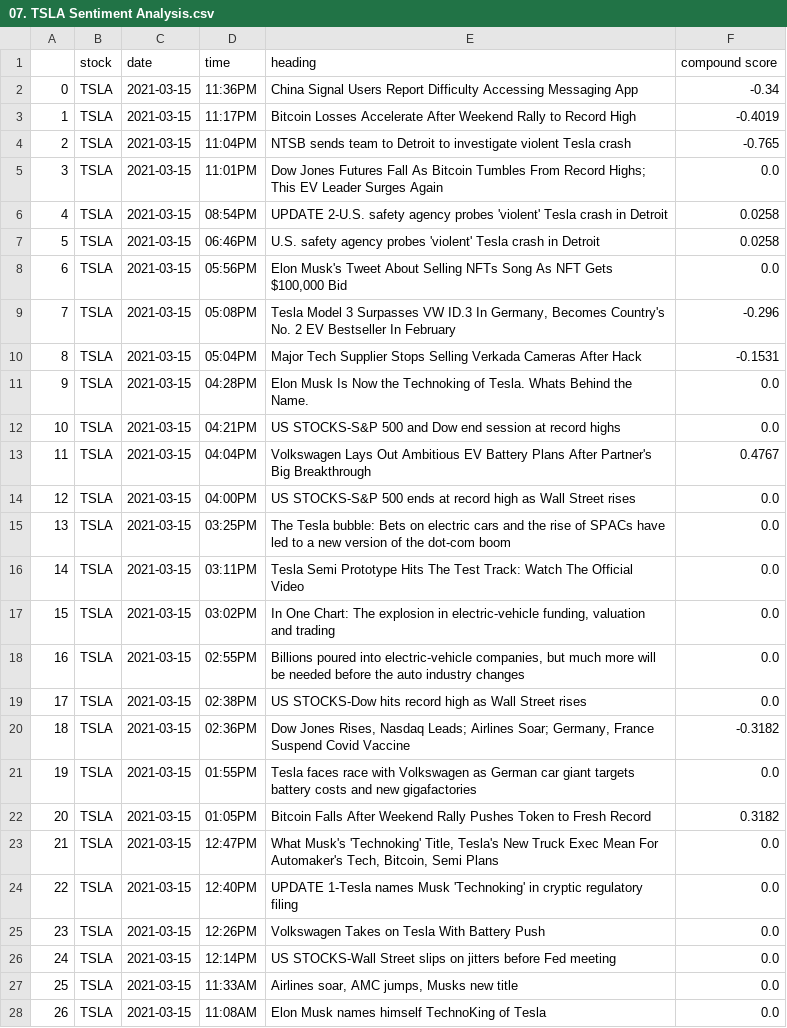
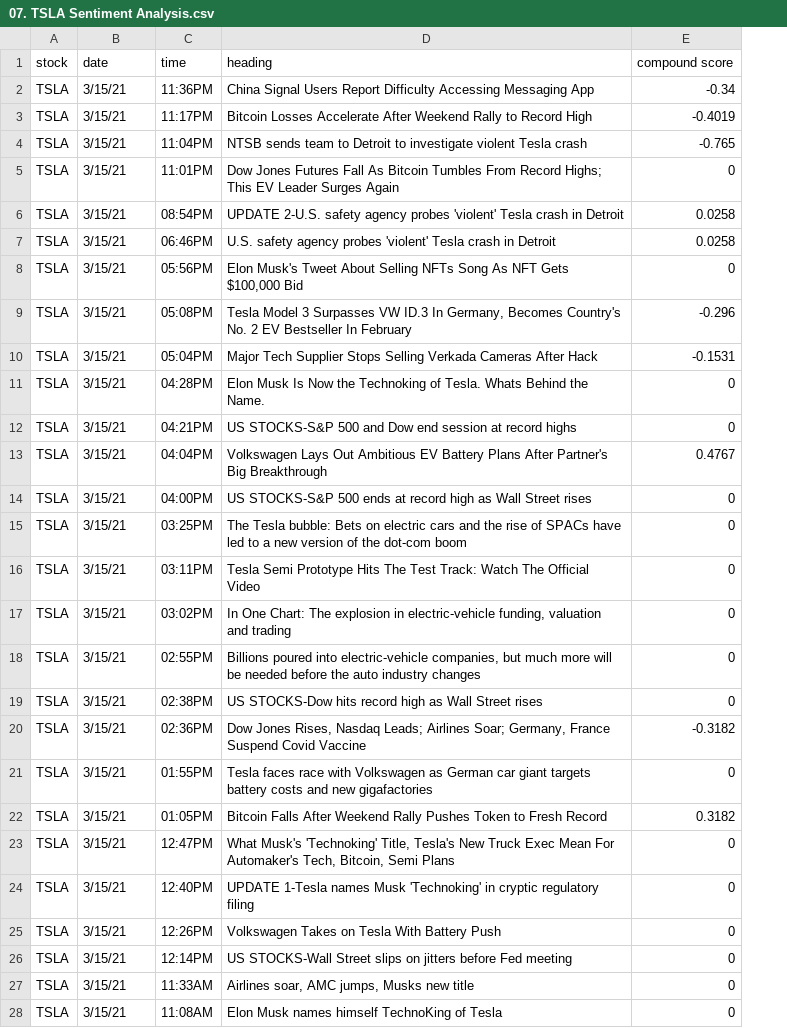
Before and after one commit to RudyJAMartinez/Data-Analytics-Tools-and-Techniques, a CSV file: 00. Project 1/Project-Script-and-Outputs/TSLA/07. TSLA Sentiment Analysis.csv, drawn as a sheet; only a part is shown; removed rows and columns are numbered as before the commit, all else as after; the diff covers the shown part only; the diff names each change by its address in the sheet, - before the commit and + after, or states it on an @@ line.

```diff
--- a/00. Project 1/Project-Script-and-Outputs/TSLA/07. TSLA Sentiment Analysis.csv
+++ b/00. Project 1/Project-Script-and-Outputs/TSLA/07. TSLA Sentiment Analysis.csv
-column A, rows 2-28: 0 | 1 | 2 | 3 | 4 | 5 | 6 | 7 | 8 | 9 | 10 | 11 | 12 | 13 | 14 | 15 | 16 | 17 | 18 | 19 | 20 | 21 | 22 | 23 | 24 | 25 | 26
-B2:B28 (date): 2021-03-15
+B2:B28 (date): 3/15/21
-E5 (compound score): 0.0
+E5 (compound score): 0
-E8 (compound score): 0.0
+E8 (compound score): 0
-E11:E12 (compound score): 0.0
+E11:E12 (compound score): 0
-E14:E19 (compound score): 0.0
+E14:E19 (compound score): 0
-E21 (compound score): 0.0
+E21 (compound score): 0
-E23:E28 (compound score): 0.0
+E23:E28 (compound score): 0
```
Also changed, not shown: 114 edited cells elsewhere in this file, 00. Project 1/Project-Script-and-Outputs/EA/07. EA Sentiment Analysis.csv, 00. Project 1/Project-Script-and-Outputs/TSLA/05. TSLA Statistics.csv, 28 other files.
